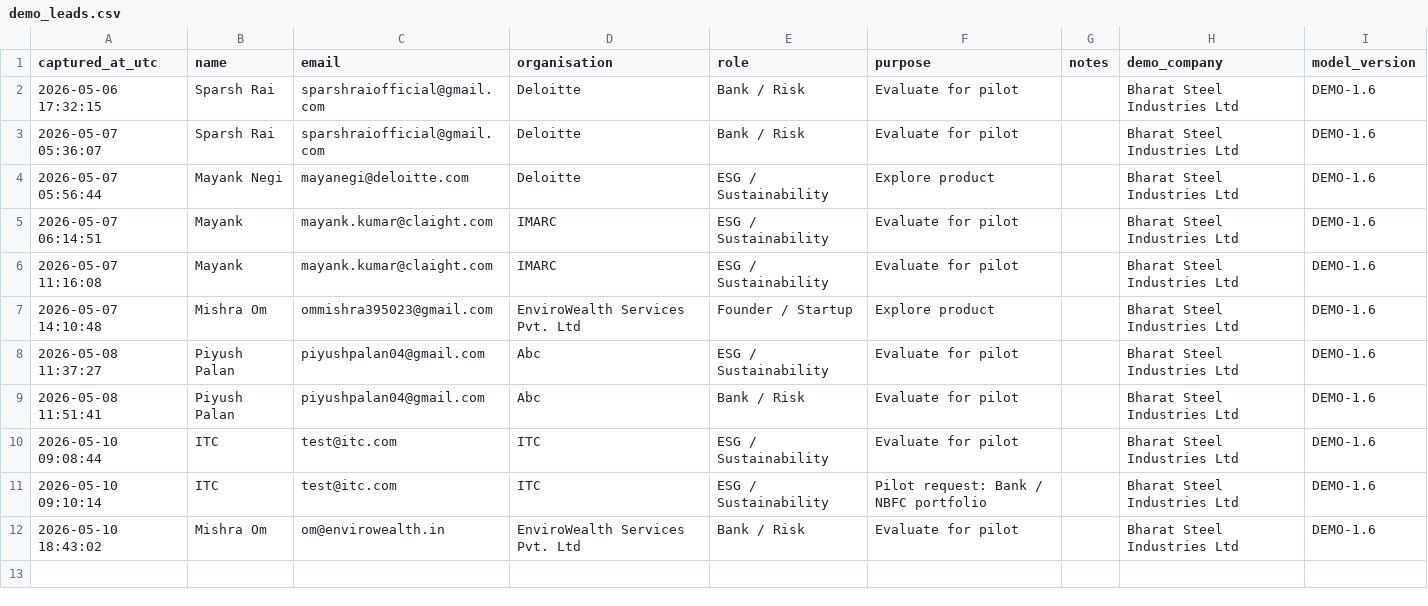
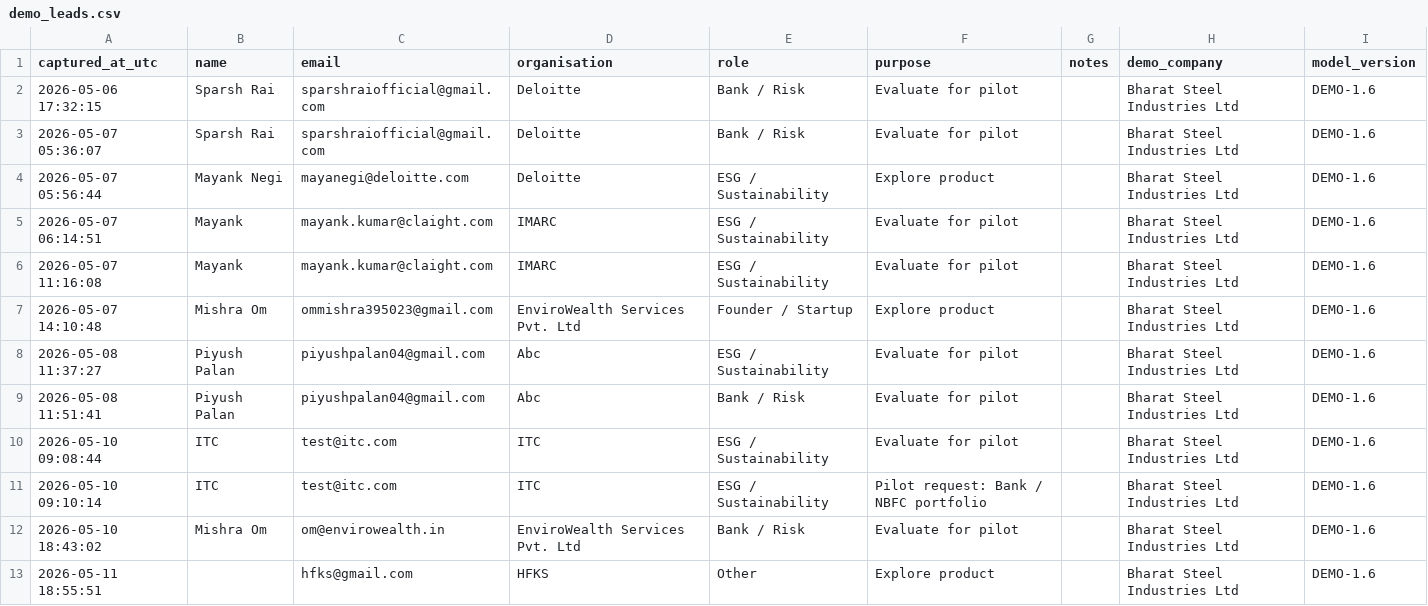
Before and after one commit to SparshRai/iccre-climate-risk, a CSV file: Data/demo_leads.csv, drawn as a sheet.

Commit message:
Add ICCRE demo lead - hfks@gmail.com

```diff
--- a/Data/demo_leads.csv
+++ b/Data/demo_leads.csv
@@ -12 +12,2 @@ captured_at_utc,name,email,organisation,role,purpose,notes,demo_company,model_ve
 2026-05-10 18:43:02,Mishra Om,om@envirowealth.in,EnviroWealth Services Pvt. Ltd,Bank / Risk,Evaluate for pilot,,Bharat Steel Industries Ltd,DEMO-1.6
+2026-05-11 18:55:51,,hfks@gmail.com,HFKS,Other,Explore product,,Bharat Steel Industries Ltd,DEMO-1.6
```
